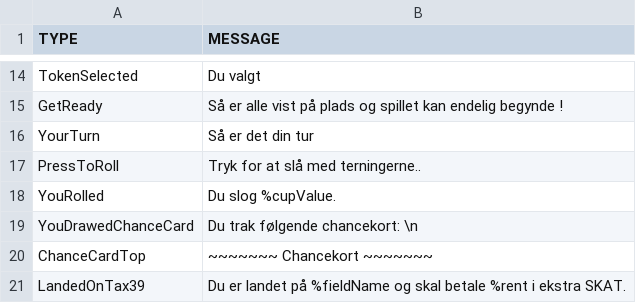
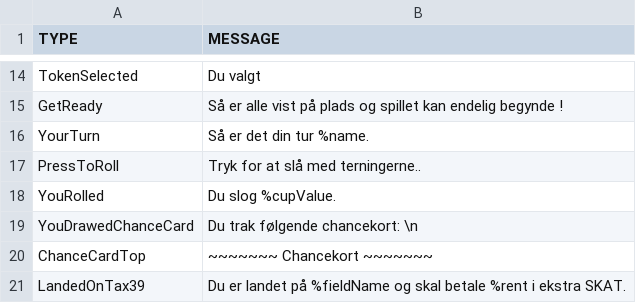
Before and after one commit to Logstor/CDIO4, a CSV file: src/main/resources/messages1.0.csv, drawn as a sheet; only a part is shown, gaps mark what is left out.

```diff
--- a/src/main/resources/messages1.0.csv
+++ b/src/main/resources/messages1.0.csv
@@ -15,3 +15,3 @@ TokenSelected;Du valgt
 GetReady;Så er alle vist på plads og spillet kan endelig begynde !
-YourTurn;Så er det din tur
+YourTurn;Så er det din tur %name.
 PressToRoll;Tryk for at slå med terningerne..
```
Also changed, not shown: 1 other file.
